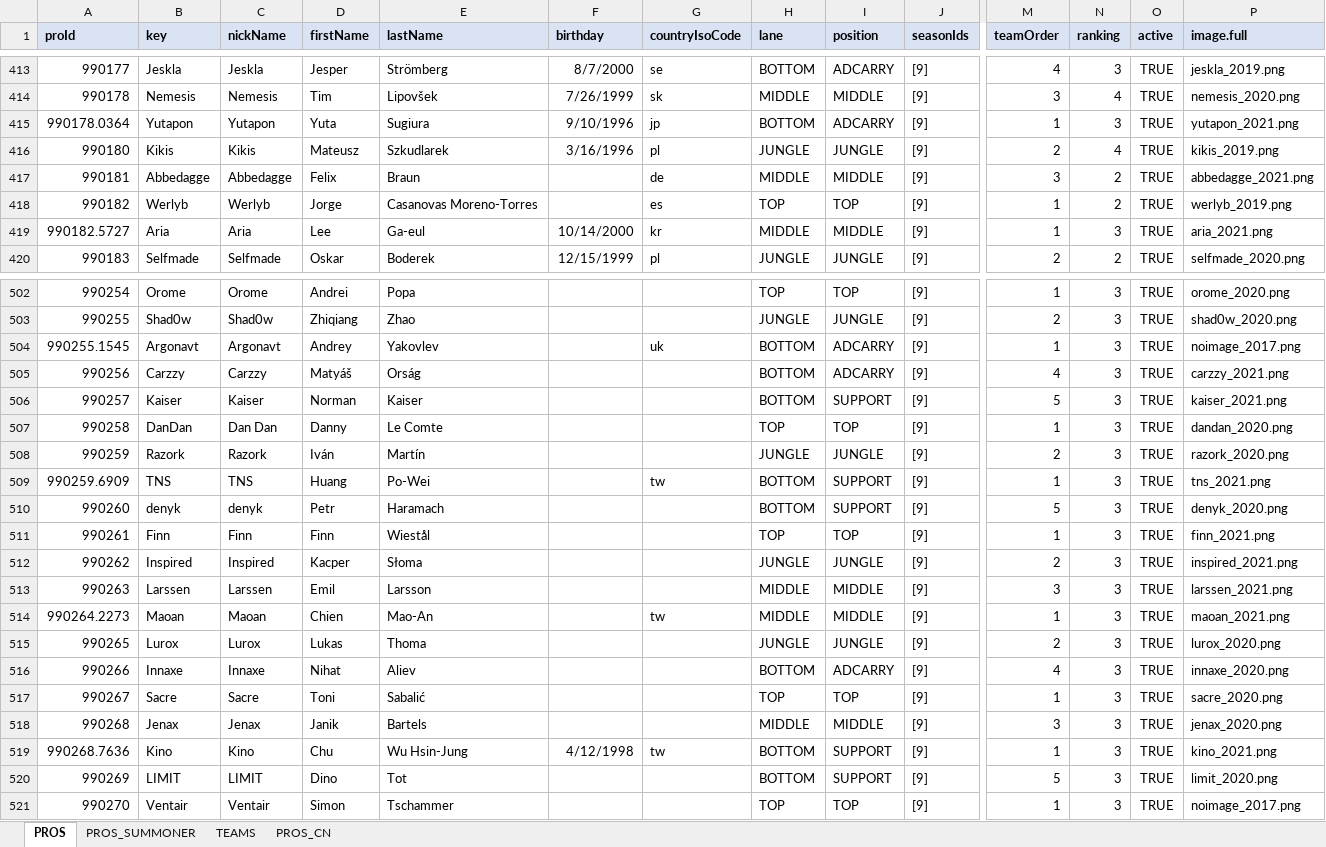
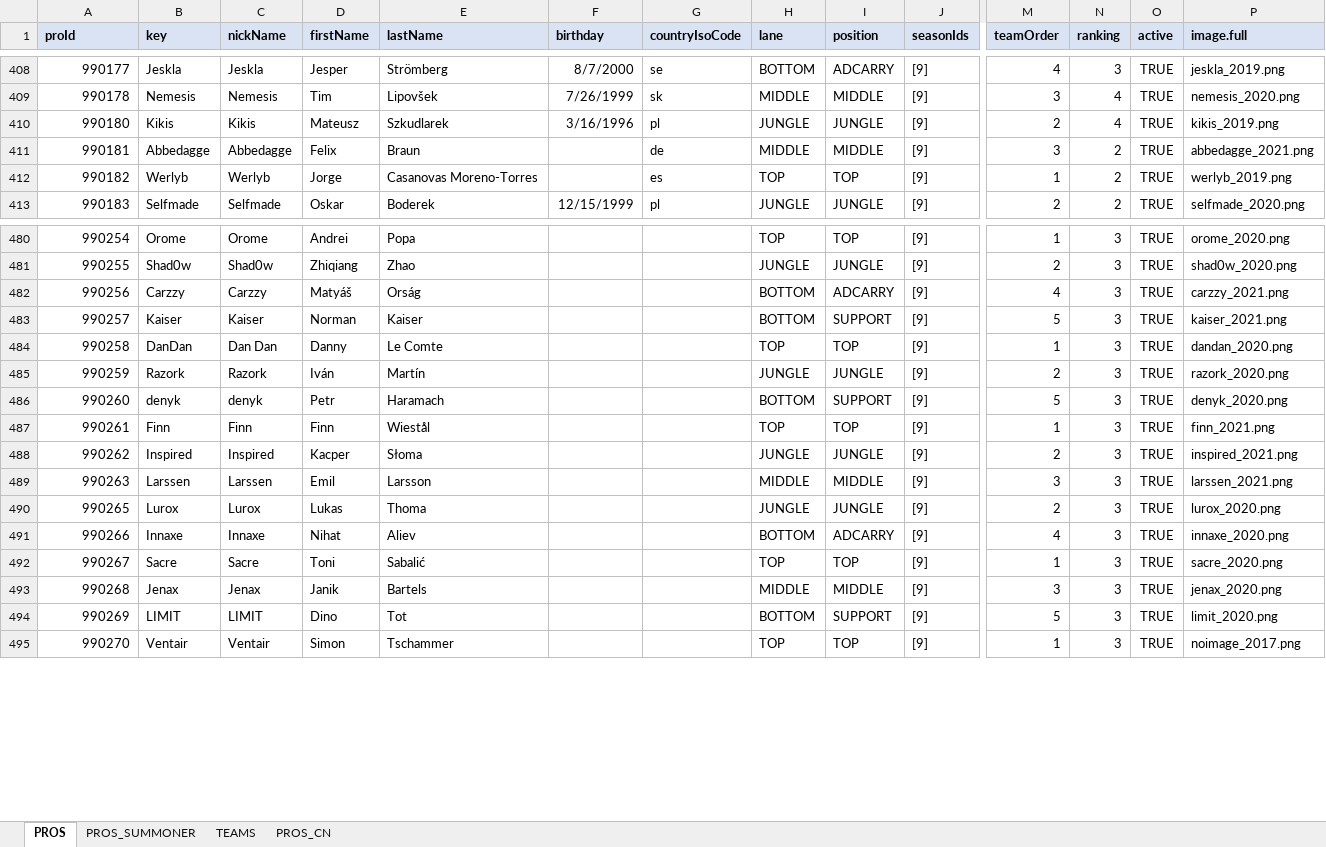
Before and after one commit to hk86/lolvvv-assets, an Excel workbook: private/STATIC_DATA_5.xlsm, sheet PROS, drawn as a sheet; only a part is shown, gaps mark what is left out; values as stored, in another font and other column widths than the file's, no borders; removed rows and columns are numbered as before the commit, all else as after; rows hold the shown columns only; the diff covers the shown part only; the diff names each change by its address in the sheet, - before the commit and + after, or states it on an @@ line.

```diff
--- a/private/STATIC_DATA_5.xlsm (sheet PROS)
+++ b/private/STATIC_DATA_5.xlsm (sheet PROS)
-row 415: 990178.0364 | Yutapon | Yutapon | Yuta | Sugiura | 9/10/1996 | jp | BOTTOM | ADCARRY | [9] | 1 | 3 | TRUE | yutapon_2021.png
-row 419: 990182.5727 | Aria | Aria | Lee | Ga-eul | 10/14/2000 | kr | MIDDLE | MIDDLE | [9] | 1 | 3 | TRUE | aria_2021.png
-row 504: 990255.1545 | Argonavt | Argonavt | Andrey | Yakovlev |  | uk | BOTTOM | ADCARRY | [9] | 1 | 3 | TRUE | noimage_2017.png
-row 509: 990259.6909 | TNS | TNS | Huang | Po-Wei |  | tw | BOTTOM | SUPPORT | [9] | 1 | 3 | TRUE | tns_2021.png
-row 514: 990264.2273 | Maoan | Maoan | Chien | Mao-An |  | tw | MIDDLE | MIDDLE | [9] | 1 | 3 | TRUE | maoan_2021.png
-row 519: 990268.7636 | Kino | Kino | Chu | Wu Hsin-Jung | 4/12/1998 | tw | BOTTOM | SUPPORT | [9] | 1 | 3 | TRUE | kino_2021.png
```
Also changed, not shown: 45 added rows and 38 removed rows elsewhere in this sheet.
